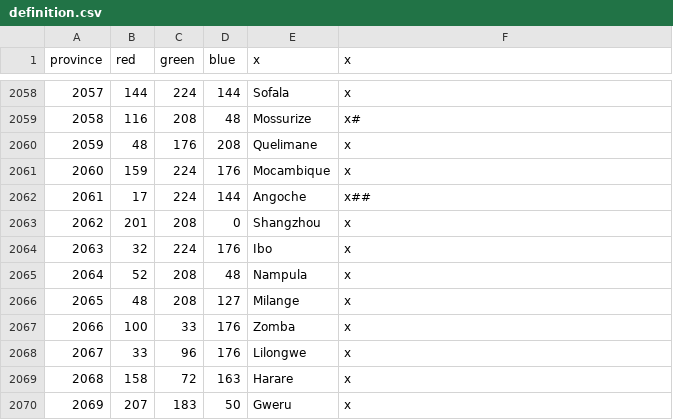
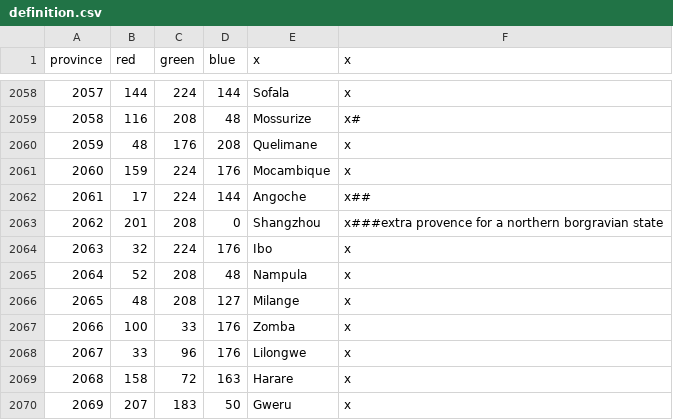
Before and after one commit to Garion132/The_Discworld_Project, a CSV file: map/definition.csv, drawn as a sheet; only a part is shown, gaps mark what is left out.

```diff
--- a/map/definition.csv
+++ b/map/definition.csv
@@ -2062,3 +2062,3 @@ province;red;green;blue;x;x
 2061;17;224;144;Angoche;x##
-2062;201;208;0;Shangzhou;x
+2062;201;208;0;Shangzhou;x###extra provence for a northern borgravian state
 2063;32;224;176;Ibo;x
```
Also changed, not shown: localisation/discworld.csv, 10 other files.
